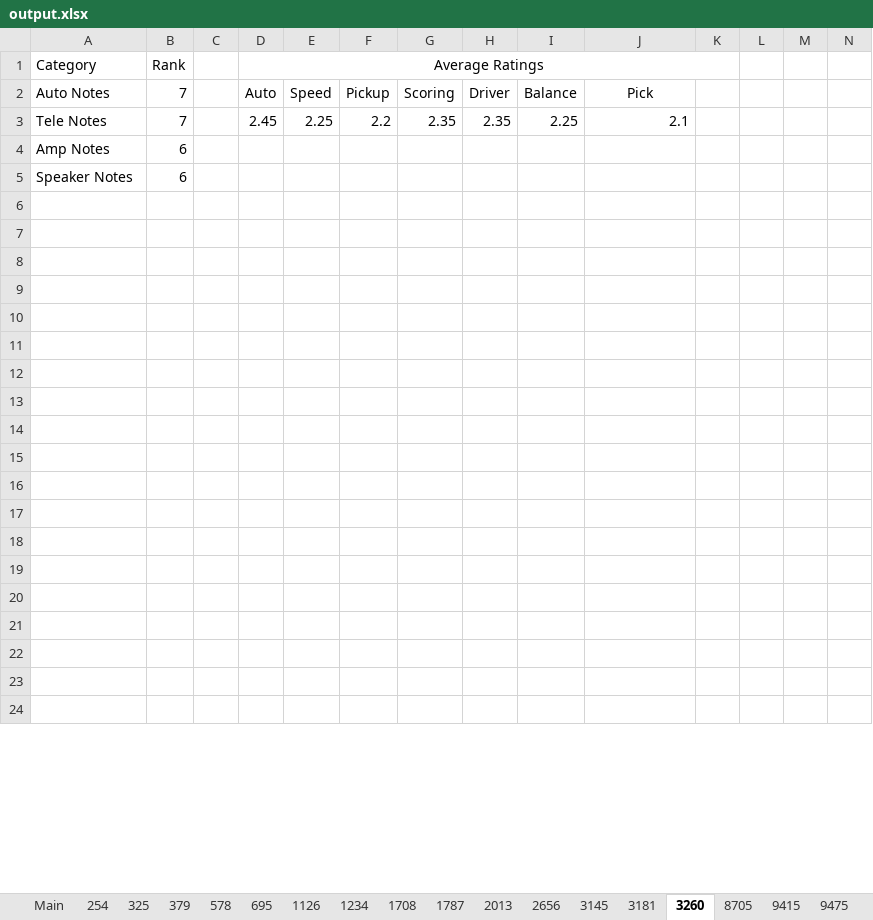
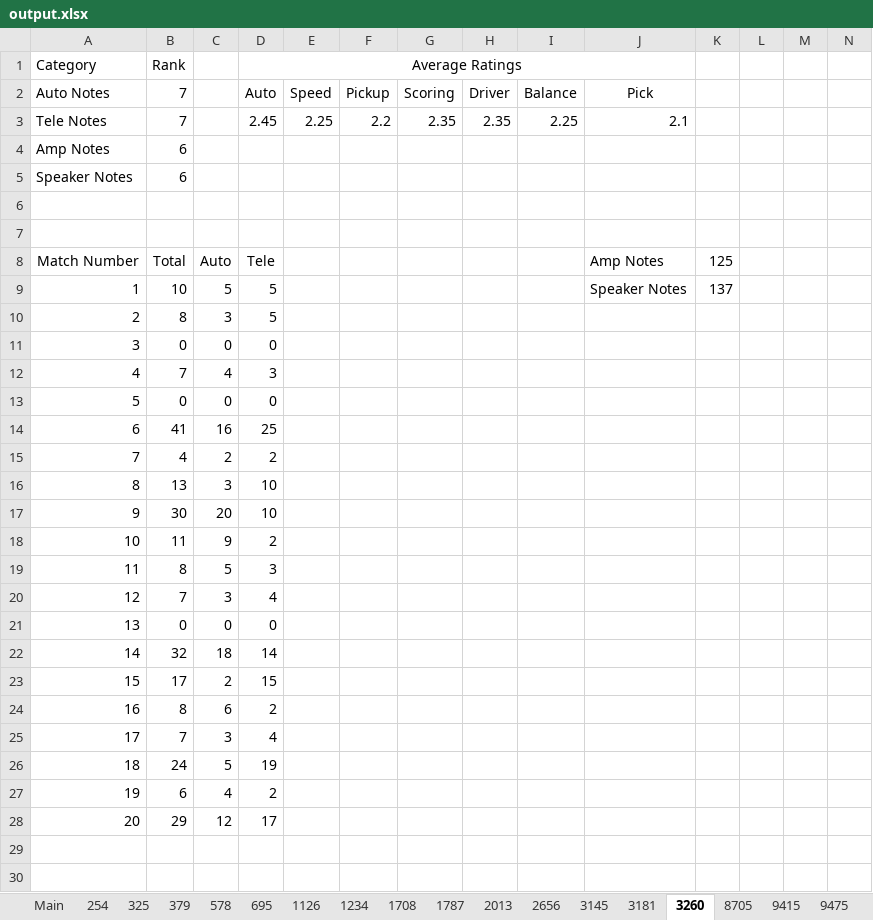
Before and after one commit to TheFlyingCircuits/scouting-script-2024, an Excel workbook: output.xlsx, sheet 3260, drawn as a sheet; only a part is shown; the shorter side is filled out with more unchanged rows; values as stored, in another font and other column widths than the file's, no borders; charts and pictures not drawn; removed rows and columns are numbered as before the commit, all else as after; rows hold the shown columns only; the diff names each change by its address in the sheet, - before the commit and + after, or states it on an @@ line.

```diff
--- a/output.xlsx (sheet 3260)
+++ b/output.xlsx (sheet 3260)
-D1:K1 merged
+D1:J1 merged
-row 8: (empty)
+row 8: Match Number | Total | Auto | Tele |  |  |  |  |  | Amp Notes | 125
-row 9: (empty)
+row 9: 1 | 10 | 5 | 5 |  |  |  |  |  | Speaker Notes | 137
-row 10: (empty)
+row 10: 2 | 8 | 3 | 5
-row 11: (empty)
+row 11: 3 | 0 | 0 | 0
-row 12: (empty)
+row 12: 4 | 7 | 4 | 3
-row 13: (empty)
+row 13: 5 | 0 | 0 | 0
+row 14: 6 | 41 | 16 | 25
+row 15: 7 | 4 | 2 | 2
+row 16: 8 | 13 | 3 | 10
+row 17: 9 | 30 | 20 | 10
+row 18: 10 | 11 | 9 | 2
+row 19: 11 | 8 | 5 | 3
+row 20: 12 | 7 | 3 | 4
+row 21: 13 | 0 | 0 | 0
+row 22: 14 | 32 | 18 | 14
+row 23: 15 | 17 | 2 | 15
+row 24: 16 | 8 | 6 | 2
+row 25: 17 | 7 | 3 | 4
+row 26: 18 | 24 | 5 | 19
+row 27: 19 | 6 | 4 | 2
+row 28: 20 | 29 | 12 | 17
```
Also changed, not shown: sheet 9475, sheet 1787, sheet 695, sheet 254, sheet 9999, sheet 578, 11 more sheets, charts or pictures, 10 other files.
